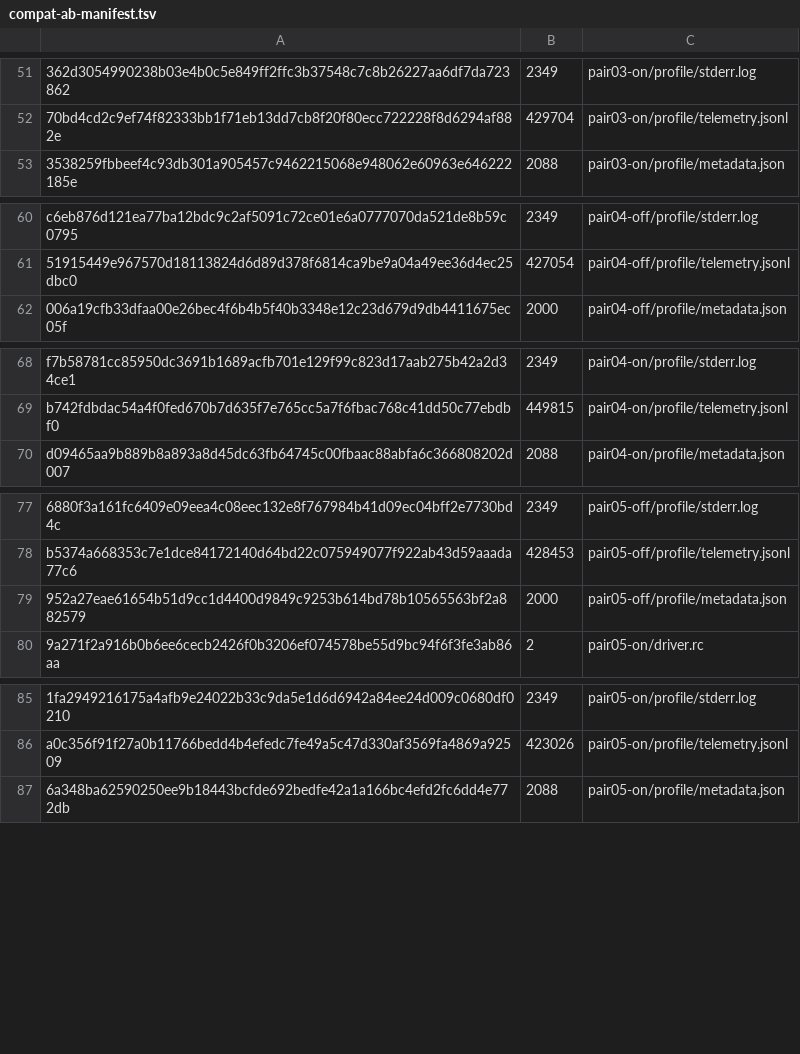
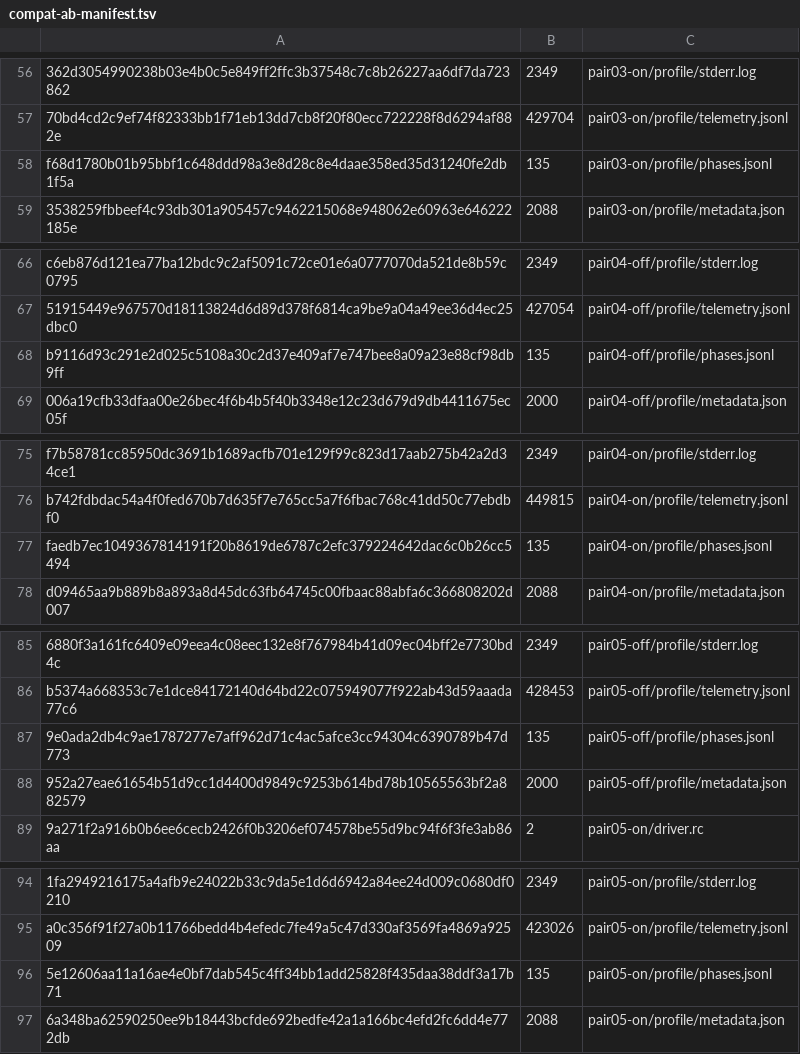
Before and after one commit to msazanov/vivante-vip9000-llm-lab, a TSV file: experiments/E048-per-op-trace/data/compat-ab-manifest.tsv, drawn as a sheet; only a part is shown, gaps mark what is left out; the diff covers the shown part only; the diff names each change by its address in the sheet, - before the commit and + after, or states it on an @@ line.

```diff
--- a/experiments/E048-per-op-trace/data/compat-ab-manifest.tsv
+++ b/experiments/E048-per-op-trace/data/compat-ab-manifest.tsv
+row 58: f68d1780b01b95bbf1c648ddd98a3e8d28c8e4daae358ed35d31240fe2db1f5a | 135 | pair03-on/profile/phases.jsonl
+row 68: b9116d93c291e2d025c5108a30c2d37e409af7e747bee8a09a23e88cf98db9ff | 135 | pair04-off/profile/phases.jsonl
+row 77: faedb7ec1049367814191f20b8619de6787c2efc379224642dac6c0b26cc5494 | 135 | pair04-on/profile/phases.jsonl
+row 87: 9e0ada2db4c9ae1787277e7aff962d71c4ac5afce3cc94304c6390789b47d773 | 135 | pair05-off/profile/phases.jsonl
+row 96: 5e12606aa11a16ae4e0bf7dab545c4ff34bb1add25828f435daa38ddf3a17b71 | 135 | pair05-on/profile/phases.jsonl
```
Also changed, not shown: 5 added rows elsewhere in this file, experiments/E048-per-op-trace/data/compat-ab-packed-manifest.tsv, 19 other files.
